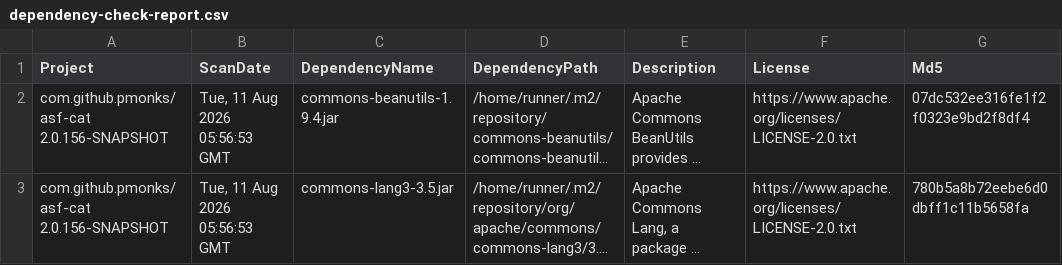
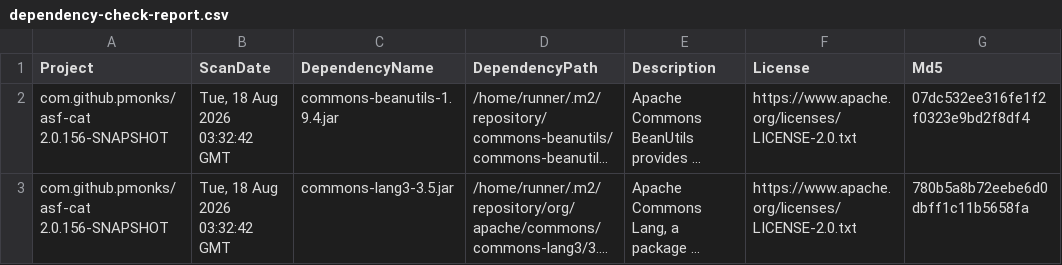
Before and after one commit to pmonks/asf-cat, a CSV file: nvd/dependency-check-report.csv, drawn as a sheet; only a part is shown; long unchanged cells end in …; the diff names each change by its address in the sheet, - before the commit and + after, or states it on an @@ line.

```diff
--- a/nvd/dependency-check-report.csv
+++ b/nvd/dependency-check-report.csv
-B2:B3 (ScanDate): Tue, 11 Aug 2026 05:56:53 GMT
+B2:B3 (ScanDate): Tue, 18 Aug 2026 03:32:42 GMT
```
Also changed, not shown: 8 other files.
